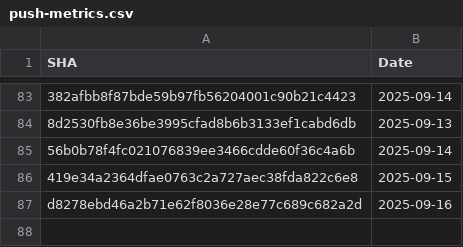
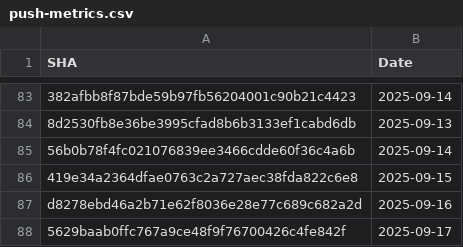
Before and after one commit to Ossi-1337/template-github-workflow, a CSV file: .github/data/push-metrics.csv, drawn as a sheet; only a part is shown, gaps mark what is left out.

```diff
--- a/.github/data/push-metrics.csv
+++ b/.github/data/push-metrics.csv
@@ -87 +87,2 @@ SHA,Date
 "d8278ebd46a2b71e62f8036e28e77c689c682a2d","2025-09-16"
+"5629baab0ffc767a9ce48f9f76700426c4fe842f","2025-09-17"
```
Also changed, not shown: 1 other file.
